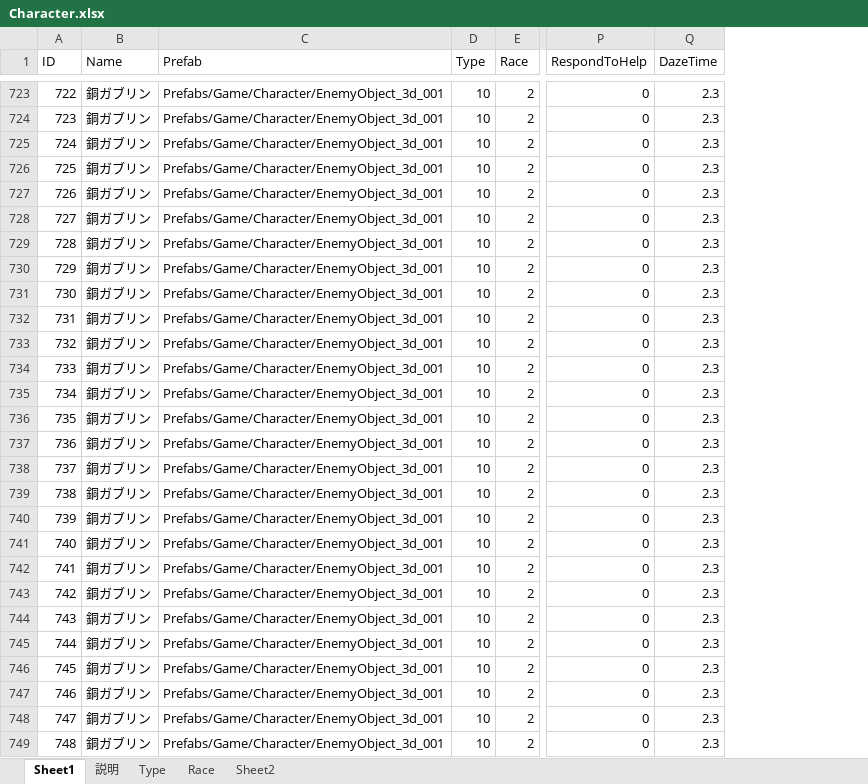
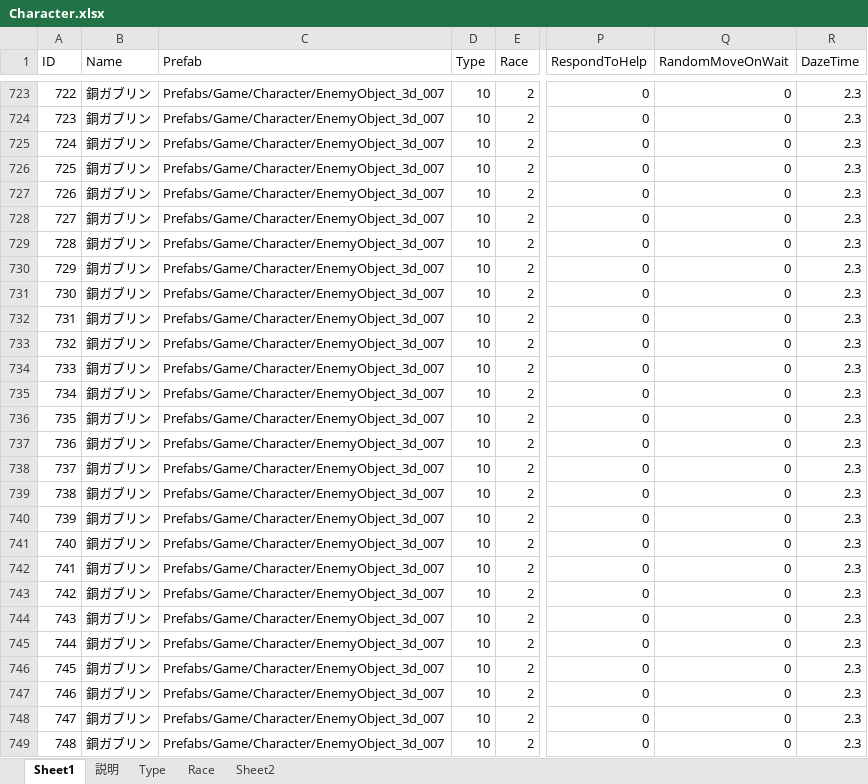
Before and after one commit to jobcrowngame/CraftStory, an Excel workbook: Config/Excel/Character.xlsx, sheet Sheet1, drawn as a sheet; only a part is shown, gaps mark what is left out; values as stored, in another font and other column widths than the file's, no borders; table styles not drawn; the diff covers the shown part only; the diff names each change by its address in the sheet, - before the commit and + after, or states it on an @@ line.

```diff
--- a/Config/Excel/Character.xlsx (sheet Sheet1)
+++ b/Config/Excel/Character.xlsx (sheet Sheet1)
+column Q (RandomMoveOnWait), rows 723-749: all 0
-C723:C749 (Prefab): Prefabs/Game/Character/EnemyObject_3d_001
+C723:C749 (Prefab): Prefabs/Game/Character/EnemyObject_3d_007
```
Also changed, not shown: 72 edited cells elsewhere in this sheet, sheet 説明, 18 other files.
